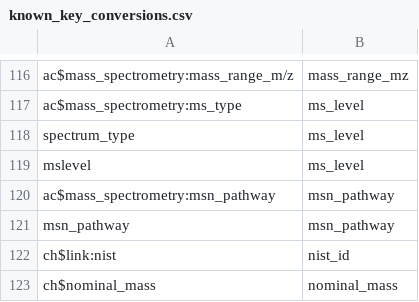
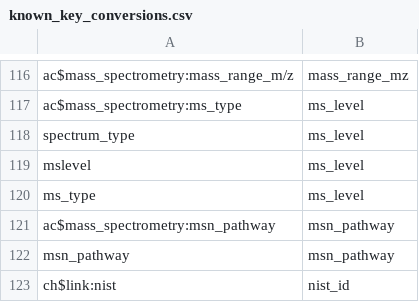
Before and after one commit to matchms/matchms, a CSV file: matchms/data/known_key_conversions.csv, drawn as a sheet; only a part is shown, gaps mark what is left out; the shorter side is filled out with more unchanged rows.

Commit message:
Add ms_type to known_key_conversions.csv

```diff
--- a/matchms/data/known_key_conversions.csv
+++ b/matchms/data/known_key_conversions.csv
@@ -119,2 +119,3 @@ spectrum_type,ms_level
 mslevel,ms_level
+ms_type,ms_level
 ac$mass_spectrometry:msn_pathway,msn_pathway
```
